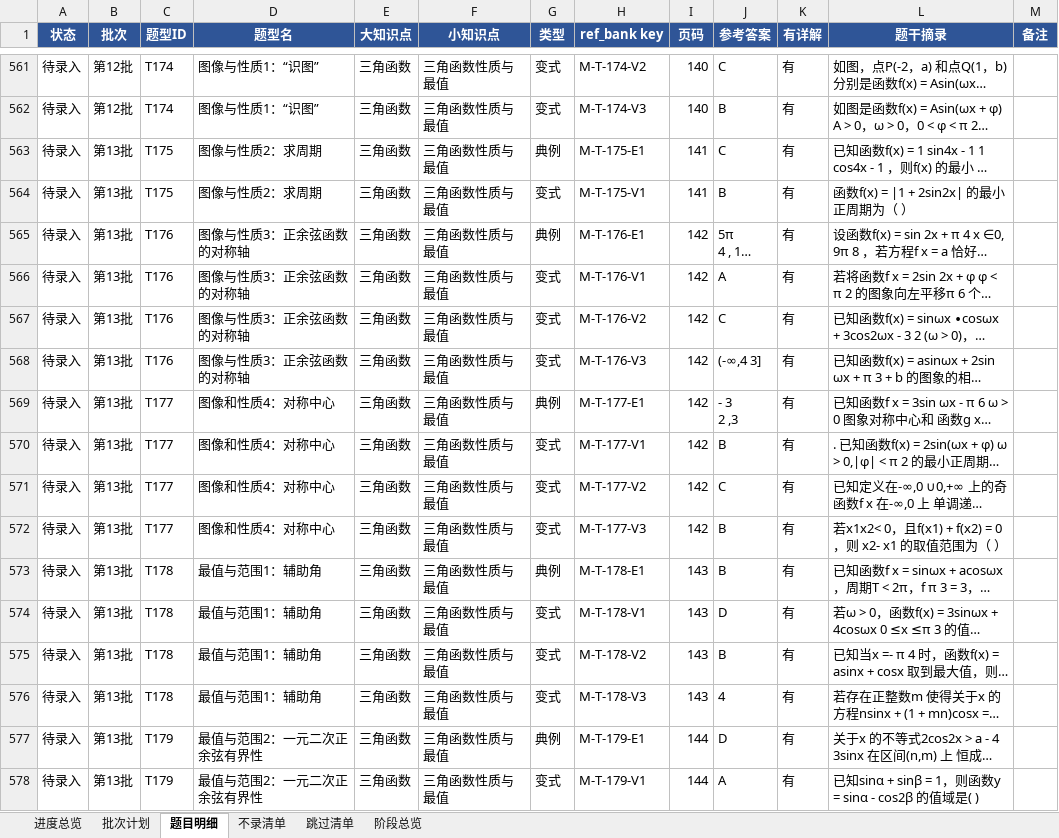
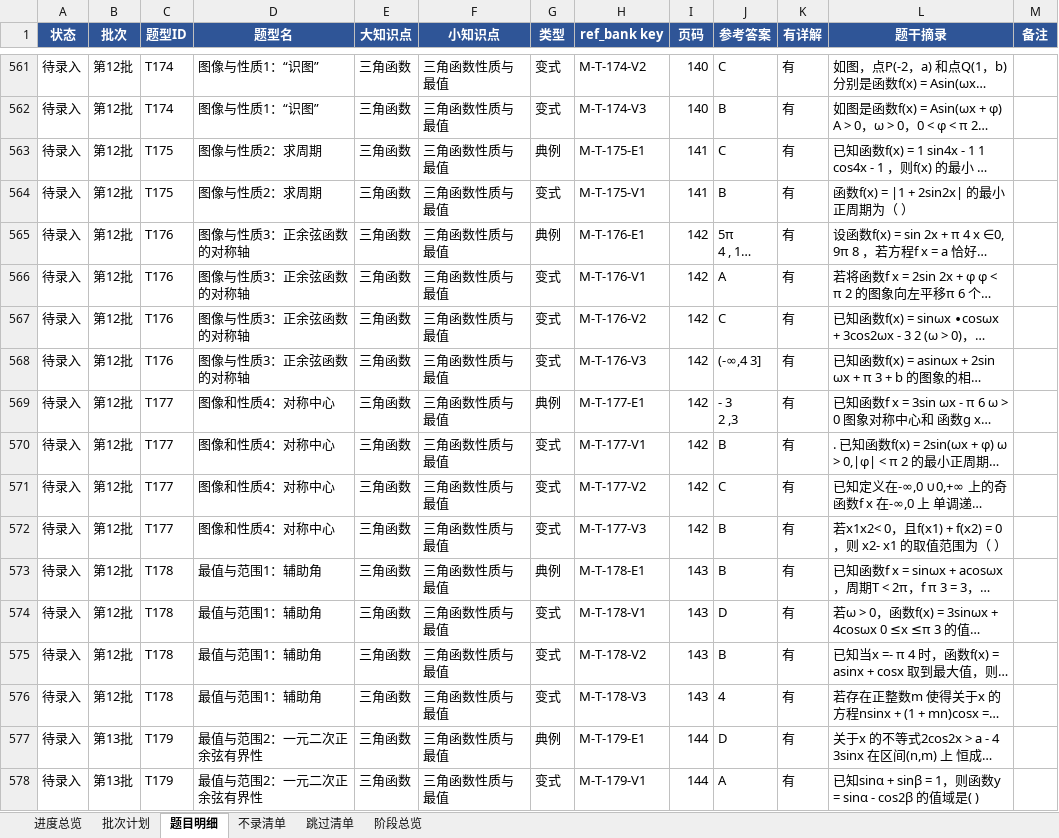
Before and after one commit to adwlachowicz684-star/Test-paper-generation-tool, an Excel workbook: gaokao-paper/教辅录入任务计划清单.xlsx, sheet 题目明细, drawn as a sheet; only a part is shown, gaps mark what is left out; long unchanged cells end in …; values as stored, in another font and other column widths than the file's, no borders; the diff covers the shown part only; the diff names each change by its address in the sheet, - before the commit and + after, or states it on an @@ line.

```diff
--- a/gaokao-paper/教辅录入任务计划清单.xlsx (sheet 题目明细)
+++ b/gaokao-paper/教辅录入任务计划清单.xlsx (sheet 题目明细)
-B563:B576 (批次): 第13批
+B563:B576 (批次): 第12批
```
Also changed, not shown: 1 added row, 804 edited cells and cell formats elsewhere in this sheet, sheet 批次计划, sheet 进度总览, sheet 阶段总览, gaokao-paper/高三题库与间隔复习系统.xlsx, 11 other files.
